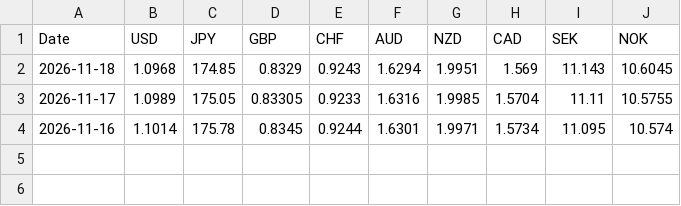
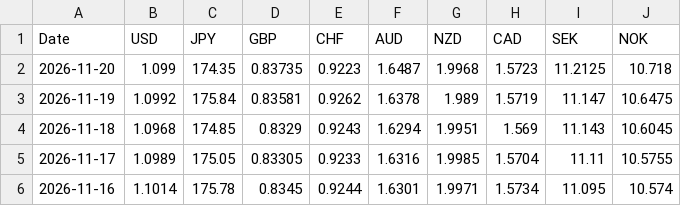
Before and after one commit to psyscope/forex-paper-bot, a CSV file: forex-paper/g10_rates.csv, drawn as a sheet.

```diff
--- a/forex-paper/g10_rates.csv
+++ b/forex-paper/g10_rates.csv
@@ -1,2 +1,4 @@
 Date,USD,JPY,GBP,CHF,AUD,NZD,CAD,SEK,NOK
+2026-11-20,1.099,174.35,0.83735,0.9223,1.6487,1.9968,1.5723,11.2125,10.718
+2026-11-19,1.0992,175.84,0.83581,0.9262,1.6378,1.989,1.5719,11.147,10.6475
 2026-11-18,1.0968,174.85,0.8329,0.9243,1.6294,1.9951,1.569,11.143,10.6045
```
Also changed, not shown: forex-paper/ecb_rates.csv, 4 other files.
